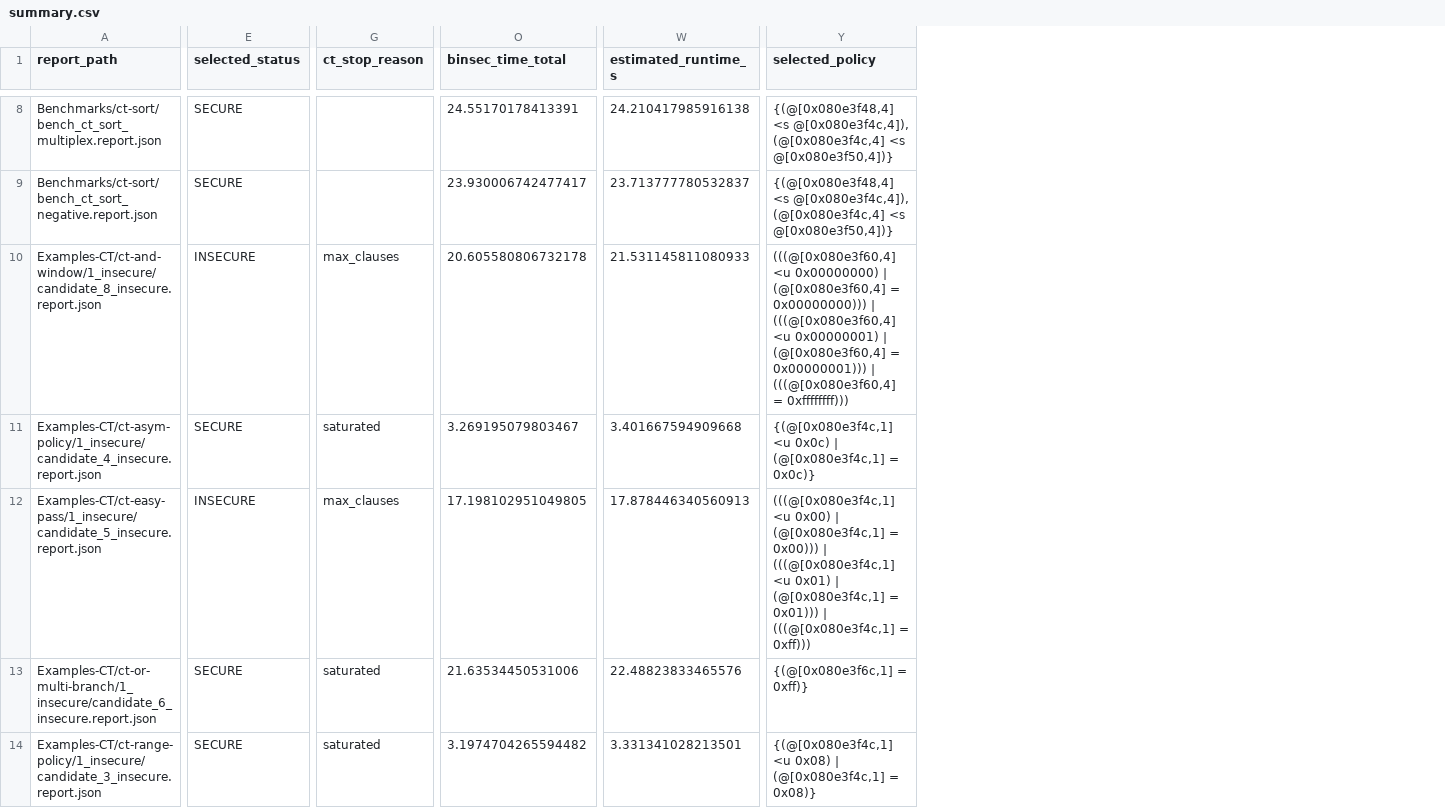
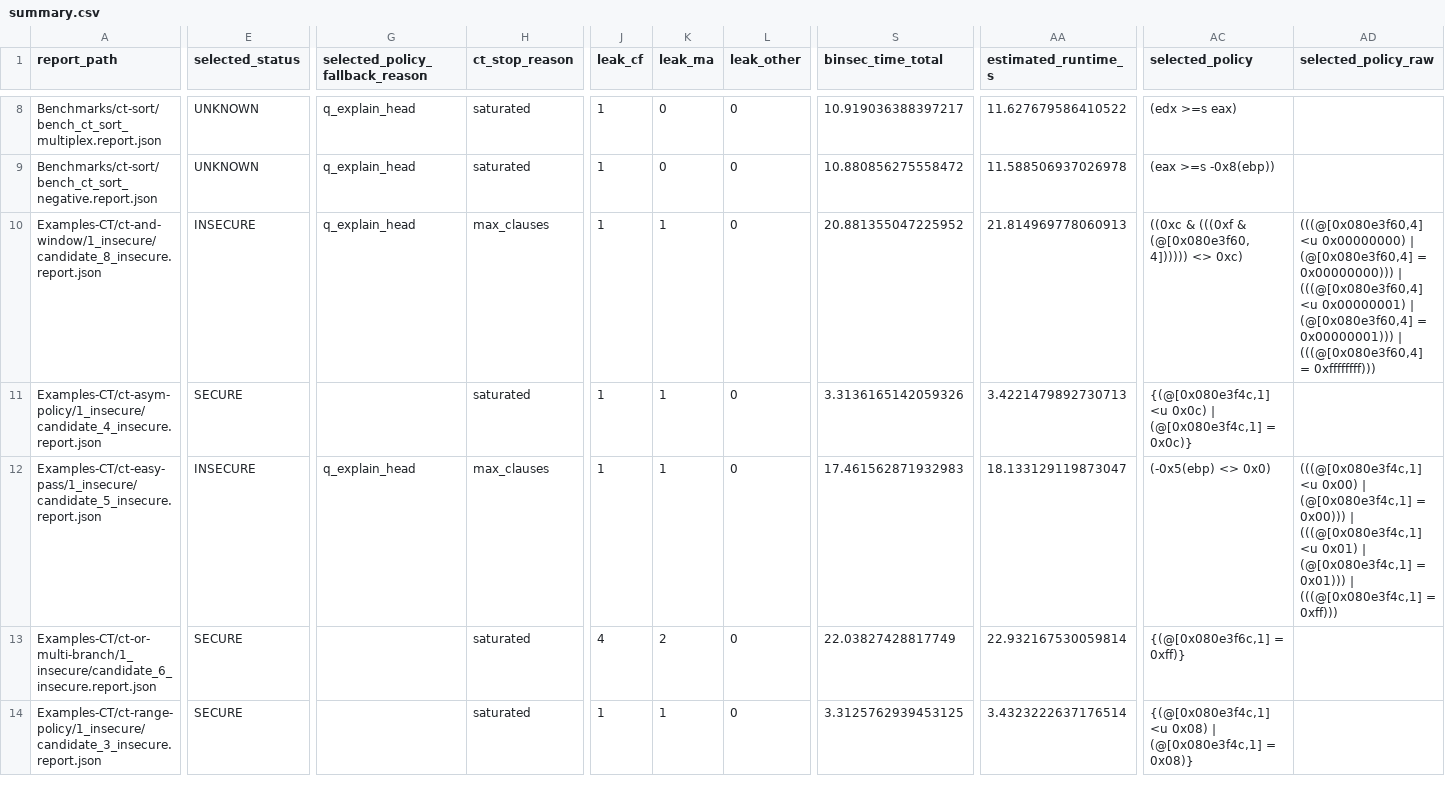
Before and after one commit to Nicolnegg/researh, a CSV file: VM/tools-paper/ct-results/summary.csv, drawn as a sheet; only a part is shown, gaps mark what is left out; addresses are those after the commit; the diff covers the shown part only; the diff names each change by its address in the sheet, - before the commit and + after, or states it on an @@ line.

```diff
--- a/VM/tools-paper/ct-results/summary.csv
+++ b/VM/tools-paper/ct-results/summary.csv
+column G (selected_policy_fallback_reason), rows 8-12: q_explain_head | q_explain_head | q_explain_head |  | q_explain_head
+column J (leak_cf), rows 8-14: 1 | 1 | 1 | 1 | 1 | 4 | 1
+column K (leak_ma), rows 8-14: 0 | 0 | 1 | 1 | 1 | 2 | 1
+column L (leak_other), rows 8-14: all 0
+column AD (selected_policy_raw), rows 10-12: (((@[0x080e3f60,4] <u 0x00000000) | (@[0x080e3f60,4] = 0x00000000))) | (((@[0x080e3f60,4] <u 0x00000001) | (@[0x080e3f60,4] = 0x00000001))) | (((@[0x080e3f60,4] = 0xffffffff))) |  | (((@[0x080e3f4c,1] <u 0x00) | (@[0x080e3f4c,1] = 0x00))) | (((@[0x080e3f4c,1] <u 0x01) | (@[0x080e3f4c,1] = 0x01))) | (((@[0x080e3f4c,1] = 0xff)))
-E8:E9 (selected_status): SECURE
+E8:E9 (selected_status): UNKNOWN
-H8:H9 (ct_stop_reason): (empty)
+H8:H9 (ct_stop_reason): saturated
-S8 (binsec_time_total): 24.55170178413391
+S8 (binsec_time_total): 10.919036388397217
-AA8 (estimated_runtime_s): 24.210417985916138
+AA8 (estimated_runtime_s): 11.627679586410522
-AC8 (selected_policy): {(@[0x080e3f48,4] <s @[0x080e3f4c,4]), (@[0x080e3f4c,4] <s @[0x080e3f50,4])}
+AC8 (selected_policy): (edx >=s eax)
-S9 (binsec_time_total): 23.930006742477417
+S9 (binsec_time_total): 10.880856275558472
-AA9 (estimated_runtime_s): 23.713777780532837
+AA9 (estimated_runtime_s): 11.588506937026978
-AC9 (selected_policy): {(@[0x080e3f48,4] <s @[0x080e3f4c,4]), (@[0x080e3f4c,4] <s @[0x080e3f50,4])}
+AC9 (selected_policy): (eax >=s -0x8(ebp))
-S10 (binsec_time_total): 20.605580806732178
+S10 (binsec_time_total): 20.881355047225952
-AA10 (estimated_runtime_s): 21.531145811080933
+AA10 (estimated_runtime_s): 21.814969778060913
-AC10 (selected_policy): (((@[0x080e3f60,4] <u 0x00000000) | (@[0x080e3f60,4] = 0x00000000))) | (((@[0x080e3f60,4] <u 0x00000001) | (@[0x080e3f60,4] = 0x00000001))) | (((@[0x080e3f60,4] = 0xffffffff)))
+AC10 (selected_policy): ((0xc & (((0xf & (@[0x080e3f60,4]))))) <> 0xc)
-S11 (binsec_time_total): 3.269195079803467
+S11 (binsec_time_total): 3.3136165142059326
-AA11 (estimated_runtime_s): 3.401667594909668
+AA11 (estimated_runtime_s): 3.4221479892730713
-S12 (binsec_time_total): 17.198102951049805
+S12 (binsec_time_total): 17.461562871932983
-AA12 (estimated_runtime_s): 17.878446340560913
+AA12 (estimated_runtime_s): 18.133129119873047
-AC12 (selected_policy): (((@[0x080e3f4c,1] <u 0x00) | (@[0x080e3f4c,1] = 0x00))) | (((@[0x080e3f4c,1] <u 0x01) | (@[0x080e3f4c,1] = 0x01))) | (((@[0x080e3f4c,1] = 0xff)))
+AC12 (selected_policy): (-0x5(ebp) <> 0x0)
-S13 (binsec_time_total): 21.63534450531006
+S13 (binsec_time_total): 22.03827428817749
-AA13 (estimated_runtime_s): 22.48823833465576
+AA13 (estimated_runtime_s): 22.932167530059814
-S14 (binsec_time_total): 3.1974704265594482
+S14 (binsec_time_total): 3.3125762939453125
-AA14 (estimated_runtime_s): 3.331341028213501
+AA14 (estimated_runtime_s): 3.4323222637176514
```
Also changed, not shown: 76 edited cells elsewhere in this file, 34 other files.
